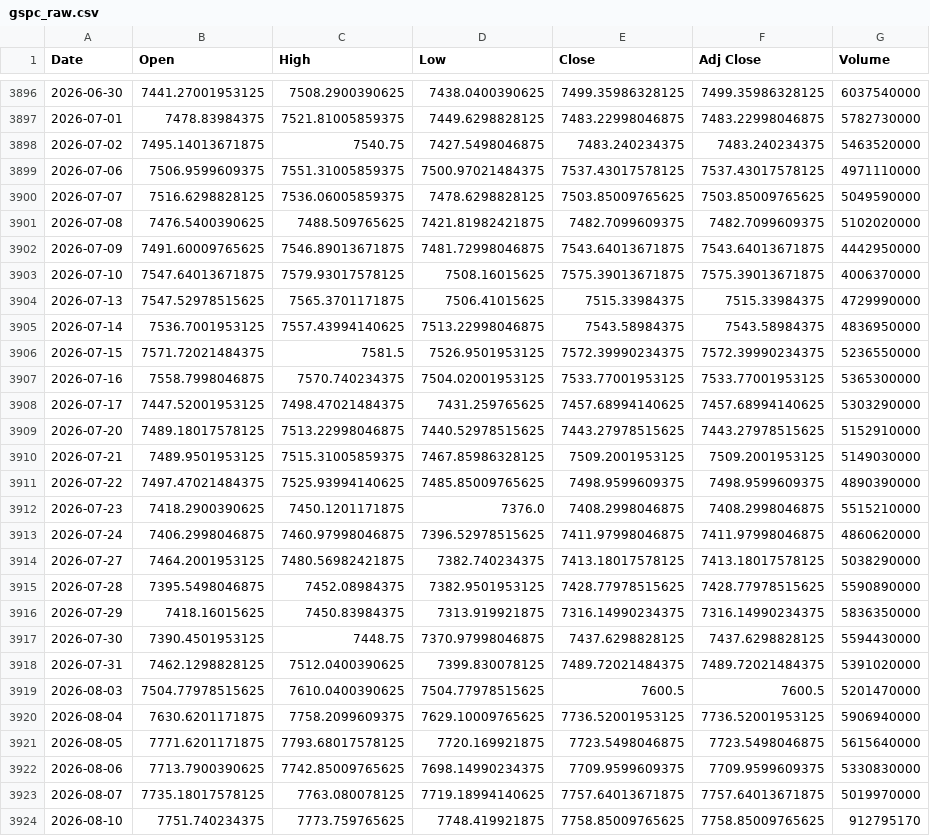
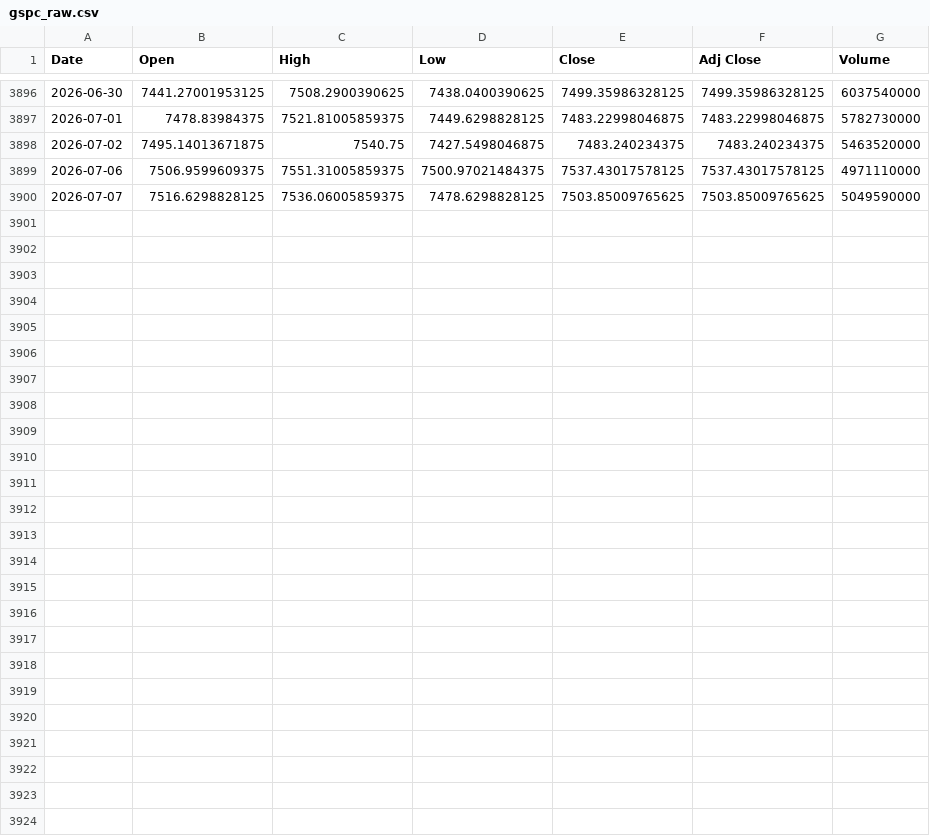
Before and after one commit to 8g9g5fc65t-max/Comparative-Analysis-of-Econometric-and-Machine-Learning-Models-with-a-Hybrid-Extension, a CSV file: data/raw/gspc_raw.csv, drawn as a sheet; only a part is shown, gaps mark what is left out.

```diff
--- a/data/raw/gspc_raw.csv
+++ b/data/raw/gspc_raw.csv
@@ -3900,25 +3900 @@ Date,Open,High,Low,Close,Adj Close,Volume
 2026-07-07,7516.6298828125,7536.06005859375,7478.6298828125,7503.85009765625,7503.85009765625,5049590000
-2026-07-08,7476.5400390625,7488.509765625,7421.81982421875,7482.7099609375,7482.7099609375,5102020000
-2026-07-09,7491.60009765625,7546.89013671875,7481.72998046875,7543.64013671875,7543.64013671875,4442950000
-2026-07-10,7547.64013671875,7579.93017578125,7508.16015625,7575.39013671875,7575.39013671875,4006370000
-2026-07-13,7547.52978515625,7565.3701171875,7506.41015625,7515.33984375,7515.33984375,4729990000
-2026-07-14,7536.7001953125,7557.43994140625,7513.22998046875,7543.58984375,7543.58984375,4836950000
-2026-07-15,7571.72021484375,7581.5,7526.9501953125,7572.39990234375,7572.39990234375,5236550000
-2026-07-16,7558.7998046875,7570.740234375,7504.02001953125,7533.77001953125,7533.77001953125,5365300000
-2026-07-17,7447.52001953125,7498.47021484375,7431.259765625,7457.68994140625,7457.68994140625,5303290000
-2026-07-20,7489.18017578125,7513.22998046875,7440.52978515625,7443.27978515625,7443.27978515625,5152910000
-2026-07-21,7489.9501953125,7515.31005859375,7467.85986328125,7509.2001953125,7509.2001953125,5149030000
-2026-07-22,7497.47021484375,7525.93994140625,7485.85009765625,7498.9599609375,7498.9599609375,4890390000
-2026-07-23,7418.2900390625,7450.1201171875,7376.0,7408.2998046875,7408.2998046875,5515210000
-2026-07-24,7406.2998046875,7460.97998046875,7396.52978515625,7411.97998046875,7411.97998046875,4860620000
-2026-07-27,7464.2001953125,7480.56982421875,7382.740234375,7413.18017578125,7413.18017578125,5038290000
-2026-07-28,7395.5498046875,7452.08984375,7382.9501953125,7428.77978515625,7428.77978515625,5590890000
-2026-07-29,7418.16015625,7450.83984375,7313.919921875,7316.14990234375,7316.14990234375,5836350000
-2026-07-30,7390.4501953125,7448.75,7370.97998046875,7437.6298828125,7437.6298828125,5594430000
-2026-07-31,7462.1298828125,7512.0400390625,7399.830078125,7489.72021484375,7489.72021484375,5391020000
-2026-08-03,7504.77978515625,7610.0400390625,7504.77978515625,7600.5,7600.5,5201470000
-2026-08-04,7630.6201171875,7758.2099609375,7629.10009765625,7736.52001953125,7736.52001953125,5906940000
-2026-08-05,7771.6201171875,7793.68017578125,7720.169921875,7723.5498046875,7723.5498046875,5615640000
-2026-08-06,7713.7900390625,7742.85009765625,7698.14990234375,7709.9599609375,7709.9599609375,5330830000
-2026-08-07,7735.18017578125,7763.080078125,7719.18994140625,7757.64013671875,7757.64013671875,5019970000
-2026-08-10,7751.740234375,7773.759765625,7748.419921875,7758.85009765625,7758.85009765625,912795170
```
Also changed, not shown: data/processed/gspc_processed.csv, 5 other files.
